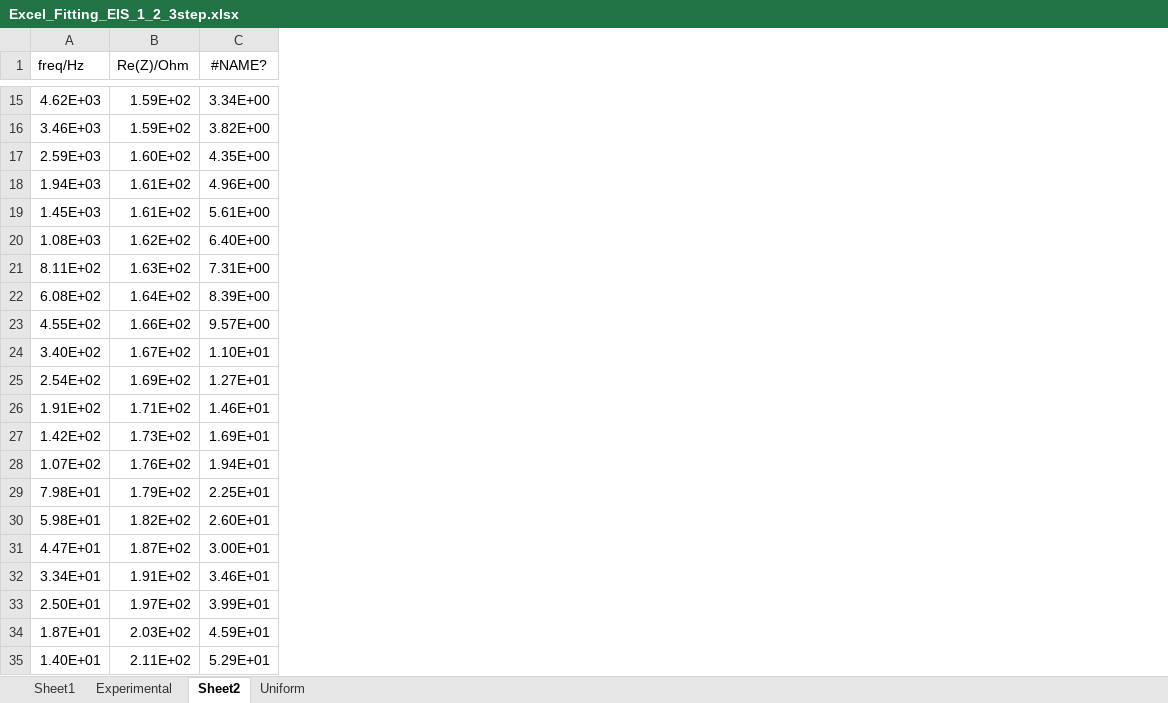
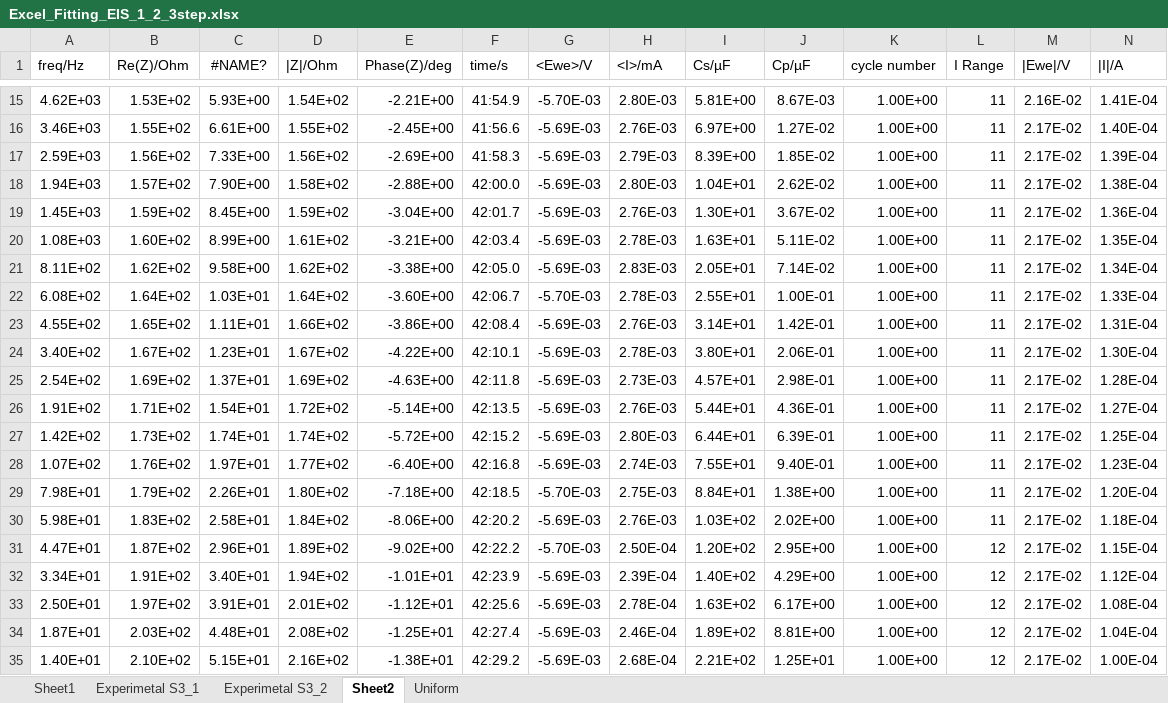
Before and after one commit to Yugal0/fitting-experimental, an Excel workbook: exp data/EIS mpt files/basu single/Excel_Fitting_EIS_1_2_3step.xlsx, sheet Sheet2, drawn as a sheet; only a part is shown, gaps mark what is left out; values as stored, in another font and other column widths than the file's, no borders; the diff covers the shown part only; the diff names each change by its address in the sheet, - before the commit and + after, or states it on an @@ line.

```diff
--- a/exp data/EIS mpt files/basu single/Excel_Fitting_EIS_1_2_3step.xlsx (sheet Sheet2)
+++ b/exp data/EIS mpt files/basu single/Excel_Fitting_EIS_1_2_3step.xlsx (sheet Sheet2)
-sheet tab: Experimental
+sheet tab: Experimetal S3_1
+sheet tab: Experimetal S3_2
+column D (|Z|/Ohm), rows 15-35: 1.54E+02 | 1.55E+02 | 1.56E+02 | 1.58E+02 | 1.59E+02 | 1.61E+02 | 1.62E+02 | 1.64E+02 | 1.66E+02 | 1.67E+02 | 1.69E+02 | 1.72E+02 | 1.74E+02 | 1.77E+02 | 1.80E+02 | 1.84E+02 | 1.89E+02 | 1.94E+02 | 2.01E+02 | 2.08E+02 | 2.16E+02
+column E (Phase(Z)/deg), rows 15-35: -2.21E+00 | -2.45E+00 | -2.69E+00 | -2.88E+00 | -3.04E+00 | -3.21E+00 | -3.38E+00 | -3.60E+00 | -3.86E+00 | -4.22E+00 | -4.63E+00 | -5.14E+00 | -5.72E+00 | -6.40E+00 | -7.18E+00 | -8.06E+00 | -9.02E+00 | -1.01E+01 | -1.12E+01 | -1.25E+01 | -1.38E+01
+column F (time/s), rows 15-35: 41:54.9 | 41:56.6 | 41:58.3 | 42:00.0 | 42:01.7 | 42:03.4 | 42:05.0 | 42:06.7 | 42:08.4 | 42:10.1 | 42:11.8 | 42:13.5 | 42:15.2 | 42:16.8 | 42:18.5 | 42:20.2 | 42:22.2 | 42:23.9 | 42:25.6 | 42:27.4 | 42:29.2
+column G (<Ewe>/V), rows 15-35: -5.70E-03 | -5.69E-03 | -5.69E-03 | -5.69E-03 | -5.69E-03 | -5.69E-03 | -5.69E-03 | -5.70E-03 | -5.69E-03 | -5.69E-03 | -5.69E-03 | -5.69E-03 | -5.69E-03 | -5.69E-03 | -5.70E-03 | -5.69E-03 | -5.70E-03 | -5.69E-03 | -5.69E-03 | -5.69E-03 | -5.69E-03
+column H (<I>/mA), rows 15-35: 2.80E-03 | 2.76E-03 | 2.79E-03 | 2.80E-03 | 2.76E-03 | 2.78E-03 | 2.83E-03 | 2.78E-03 | 2.76E-03 | 2.78E-03 | 2.73E-03 | 2.76E-03 | 2.80E-03 | 2.74E-03 | 2.75E-03 | 2.76E-03 | 2.50E-04 | 2.39E-04 | 2.78E-04 | 2.46E-04 | 2.68E-04
+column I (Cs/µF), rows 15-35: 5.81E+00 | 6.97E+00 | 8.39E+00 | 1.04E+01 | 1.30E+01 | 1.63E+01 | 2.05E+01 | 2.55E+01 | 3.14E+01 | 3.80E+01 | 4.57E+01 | 5.44E+01 | 6.44E+01 | 7.55E+01 | 8.84E+01 | 1.03E+02 | 1.20E+02 | 1.40E+02 | 1.63E+02 | 1.89E+02 | 2.21E+02
+column J (Cp/µF), rows 15-35: 8.67E-03 | 1.27E-02 | 1.85E-02 | 2.62E-02 | 3.67E-02 | 5.11E-02 | 7.14E-02 | 1.00E-01 | 1.42E-01 | 2.06E-01 | 2.98E-01 | 4.36E-01 | 6.39E-01 | 9.40E-01 | 1.38E+00 | 2.02E+00 | 2.95E+00 | 4.29E+00 | 6.17E+00 | 8.81E+00 | 1.25E+01
+column K (cycle number), rows 15-35: all 1.00E+00
+column L (I Range), rows 15-35: 11 | 11 | 11 | 11 | 11 | 11 | 11 | 11 | 11 | 11 | 11 | 11 | 11 | 11 | 11 | 11 | 12 | 12 | 12 | 12 | 12
+column M (|Ewe|/V), rows 15-35: 2.16E-02 | 2.17E-02 | 2.17E-02 | 2.17E-02 | 2.17E-02 | 2.17E-02 | 2.17E-02 | 2.17E-02 | 2.17E-02 | 2.17E-02 | 2.17E-02 | 2.17E-02 | 2.17E-02 | 2.17E-02 | 2.17E-02 | 2.17E-02 | 2.17E-02 | 2.17E-02 | 2.17E-02 | 2.17E-02 | 2.17E-02
+column N (|I|/A), rows 15-35: 1.41E-04 | 1.40E-04 | 1.39E-04 | 1.38E-04 | 1.36E-04 | 1.35E-04 | 1.34E-04 | 1.33E-04 | 1.31E-04 | 1.30E-04 | 1.28E-04 | 1.27E-04 | 1.25E-04 | 1.23E-04 | 1.20E-04 | 1.18E-04 | 1.15E-04 | 1.12E-04 | 1.08E-04 | 1.04E-04 | 1.00E-04
-B15 (Re(Z)/Ohm): 1.59E+02
+B15 (Re(Z)/Ohm): 1.53E+02
-C15 (#NAME?): 3.34E+00
+C15 (#NAME?): 5.93E+00
-B16 (Re(Z)/Ohm): 1.59E+02
+B16 (Re(Z)/Ohm): 1.55E+02
-C16 (#NAME?): 3.82E+00
+C16 (#NAME?): 6.61E+00
-B17 (Re(Z)/Ohm): 1.60E+02
+B17 (Re(Z)/Ohm): 1.56E+02
-C17 (#NAME?): 4.35E+00
+C17 (#NAME?): 7.33E+00
-B18 (Re(Z)/Ohm): 1.61E+02
+B18 (Re(Z)/Ohm): 1.57E+02
-C18 (#NAME?): 4.96E+00
+C18 (#NAME?): 7.90E+00
-B19 (Re(Z)/Ohm): 1.61E+02
+B19 (Re(Z)/Ohm): 1.59E+02
-C19 (#NAME?): 5.61E+00
+C19 (#NAME?): 8.45E+00
-B20 (Re(Z)/Ohm): 1.62E+02
+B20 (Re(Z)/Ohm): 1.60E+02
-C20 (#NAME?): 6.40E+00
+C20 (#NAME?): 8.99E+00
-B21 (Re(Z)/Ohm): 1.63E+02
+B21 (Re(Z)/Ohm): 1.62E+02
-C21 (#NAME?): 7.31E+00
+C21 (#NAME?): 9.58E+00
-C22 (#NAME?): 8.39E+00
+C22 (#NAME?): 1.03E+01
-B23 (Re(Z)/Ohm): 1.66E+02
+B23 (Re(Z)/Ohm): 1.65E+02
-C23 (#NAME?): 9.57E+00
+C23 (#NAME?): 1.11E+01
-C24 (#NAME?): 1.10E+01
+C24 (#NAME?): 1.23E+01
-C25 (#NAME?): 1.27E+01
+C25 (#NAME?): 1.37E+01
-C26 (#NAME?): 1.46E+01
+C26 (#NAME?): 1.54E+01
-C27 (#NAME?): 1.69E+01
+C27 (#NAME?): 1.74E+01
-C28 (#NAME?): 1.94E+01
+C28 (#NAME?): 1.97E+01
-C29 (#NAME?): 2.25E+01
+C29 (#NAME?): 2.26E+01
-B30 (Re(Z)/Ohm): 1.82E+02
+B30 (Re(Z)/Ohm): 1.83E+02
-C30 (#NAME?): 2.60E+01
+C30 (#NAME?): 2.58E+01
-C31 (#NAME?): 3.00E+01
+C31 (#NAME?): 2.96E+01
-C32 (#NAME?): 3.46E+01
+C32 (#NAME?): 3.40E+01
-C33 (#NAME?): 3.99E+01
+C33 (#NAME?): 3.91E+01
-C34 (#NAME?): 4.59E+01
+C34 (#NAME?): 4.48E+01
-B35 (Re(Z)/Ohm): 2.11E+02
+B35 (Re(Z)/Ohm): 2.10E+02
-C35 (#NAME?): 5.29E+01
+C35 (#NAME?): 5.15E+01
```
Also changed, not shown: 26 added columns and 78 edited cells elsewhere in this sheet, sheet Sheet1, formulas that keep their value, charts or pictures, exp data/Cell setup info/Cell table stacked electrodes_BKSComments.xlsx, 12 other files.
